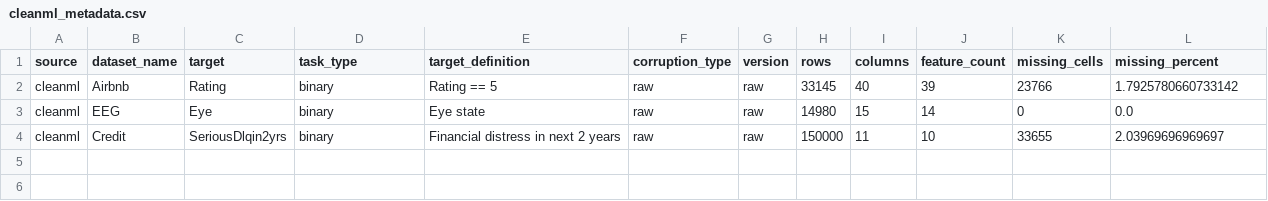
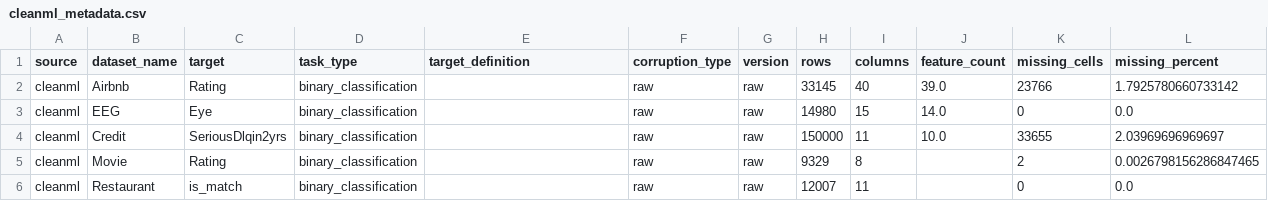
Before and after one commit to nand-kishore-rajput/data-quality-model-degradation, a CSV file: datasets/metadata/cleanml_metadata.csv, drawn as a sheet.

```diff
--- a/datasets/metadata/cleanml_metadata.csv
+++ b/datasets/metadata/cleanml_metadata.csv
@@ -1,4 +1,6 @@
 source,dataset_name,target,task_type,target_definition,corruption_type,version,rows,columns,feature_count,missing_cells,missing_percent
-cleanml,Airbnb,Rating,binary,Rating == 5,raw,raw,33145,40,39,23766,1.7925780660733142
-cleanml,EEG,Eye,binary,Eye state,raw,raw,14980,15,14,0,0.0
-cleanml,Credit,SeriousDlqin2yrs,binary,Financial distress in next 2 years,raw,raw,150000,11,10,33655,2.03969696969697
+cleanml,Airbnb,Rating,binary_classification,,raw,raw,33145,40,39.0,23766,1.7925780660733142
+cleanml,EEG,Eye,binary_classification,,raw,raw,14980,15,14.0,0,0.0
+cleanml,Credit,SeriousDlqin2yrs,binary_classification,,raw,raw,150000,11,10.0,33655,2.03969696969697
+cleanml,Movie,Rating,binary_classification,,raw,raw,9329,8,,2,0.0026798156286847465
+cleanml,Restaurant,is_match,binary_classification,,raw,raw,12007,11,,0,0.0
```
Also changed, not shown: datasets/metadata/benchmark_catalog.csv, datasets/metadata/openml_metadata.csv, 15 other files.
